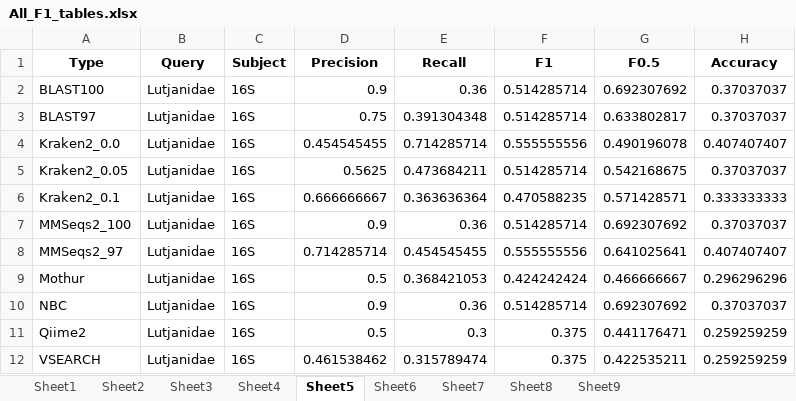
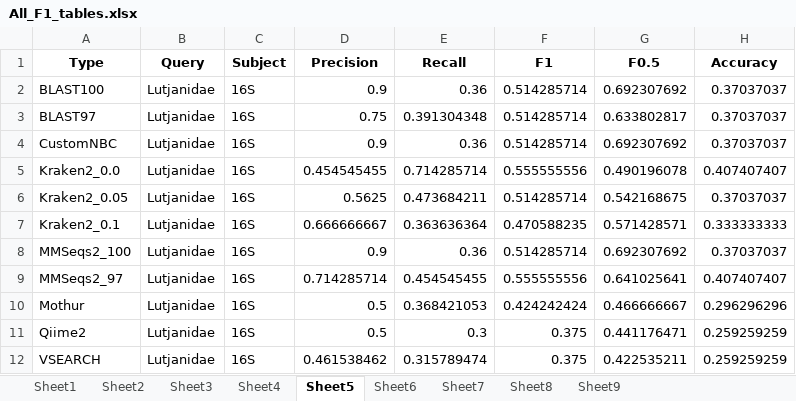
Before and after one commit to Computational-Biology-OceanOmics/OceanOmics-classifier-comparison, an Excel workbook: results/tables/All_F1_tables.xlsx, sheet Sheet5, drawn as a sheet; values as stored, in another font and other column widths than the file's, no borders; removed rows and columns are numbered as before the commit, all else as after; the diff names each change by its address in the sheet, - before the commit and + after, or states it on an @@ line.

```diff
--- a/results/tables/All_F1_tables.xlsx (sheet Sheet5)
+++ b/results/tables/All_F1_tables.xlsx (sheet Sheet5)
+row 4: CustomNBC | Lutjanidae | 16S | 0.9 | 0.36 | 0.514285714 | 0.692307692 | 0.37037037
-row 10: NBC | Lutjanidae | 16S | 0.9 | 0.36 | 0.514285714 | 0.692307692 | 0.37037037
```
Also changed, not shown: sheet Sheet4, sheet Sheet8, sheet Sheet7, sheet Sheet3, sheet Sheet2, results/tables/Counted_correctness.xlsx, results/tables/Error_types_table.xlsx, 20 other files.
